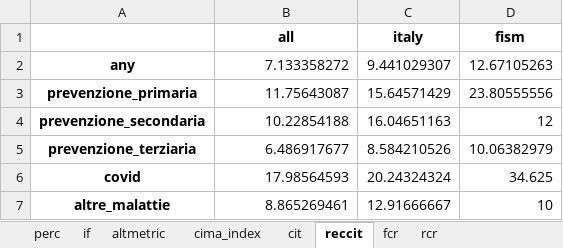
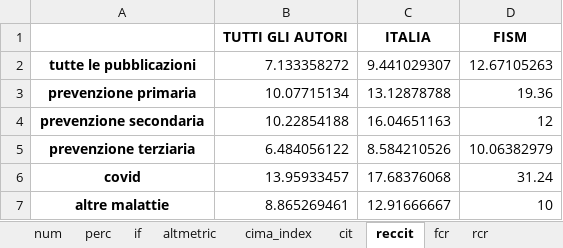
Before and after one commit to Scienzainrete/fism2024, an Excel workbook: stat_viz_triennio.xlsx, sheet reccit, drawn as a sheet; values as stored, in another font and other column widths than the file's, no borders; removed rows and columns are numbered as before the commit, all else as after; the diff names each change by its address in the sheet, - before the commit and + after, or states it on an @@ line.

```diff
--- a/stat_viz_triennio.xlsx (sheet reccit)
+++ b/stat_viz_triennio.xlsx (sheet reccit)
+sheet tab: num
-row 1:  | all | italy | fism
+row 1:  | TUTTI GLI AUTORI | ITALIA | FISM
-A2: any
+A2: tutte le pubblicazioni
-row 3: prevenzione_primaria | 11.75643087 | 15.64571429 | 23.80555556
+row 3: prevenzione primaria | 10.07715134 | 13.12878788 | 19.36
-A4: prevenzione_secondaria
+A4: prevenzione secondaria
-A5: prevenzione_terziaria
+A5: prevenzione terziaria
-B5: 6.486917677
+B5: 6.484056122
-B6: 17.98564593
+B6: 13.95933457
-C6: 20.24324324
+C6: 17.68376068
-D6: 34.625
+D6: 31.24
-A7: altre_malattie
+A7: altre malattie
```
Also changed, not shown: sheet perc, sheet cit, sheet altmetric, sheet if, sheet cima_index, sheet rcr, 1 more sheet, stat_viz_fism_italia_triennio.xlsx, 3 other files.
